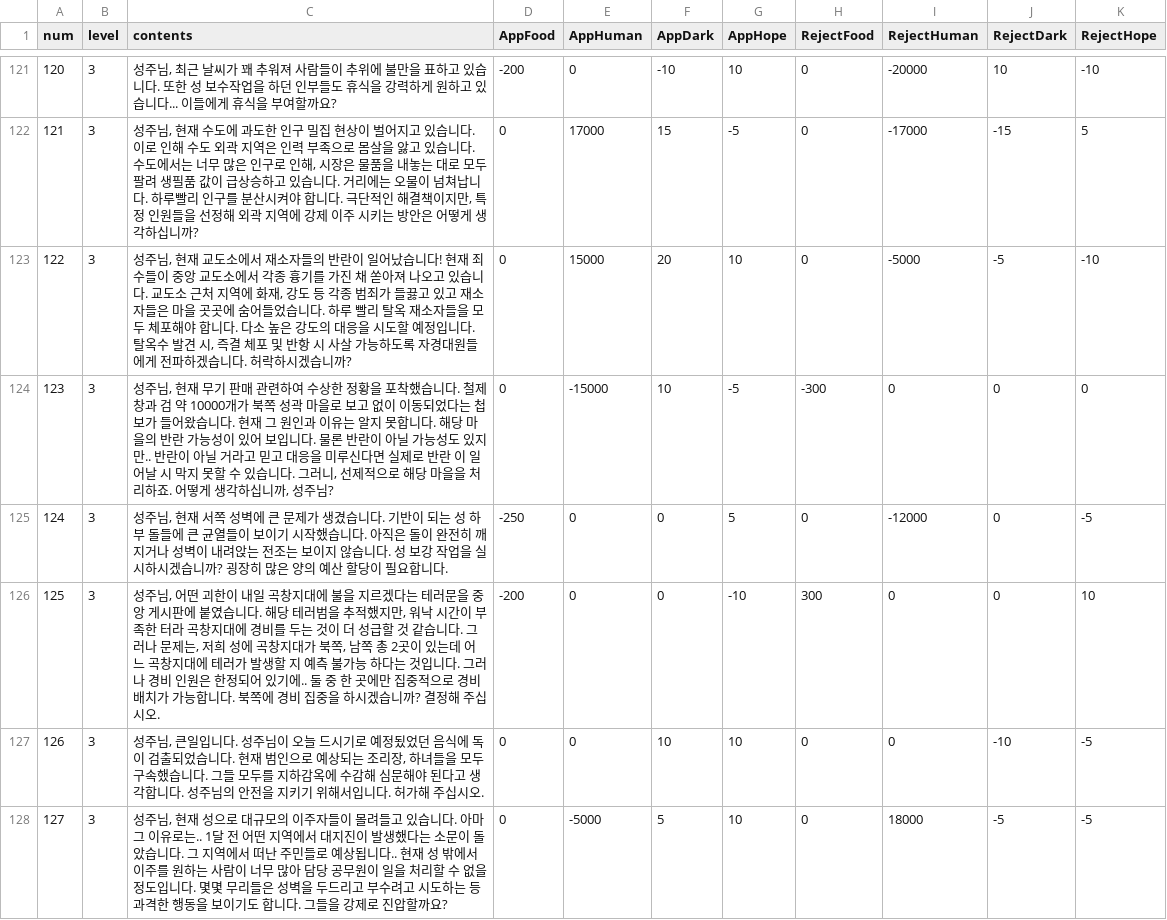
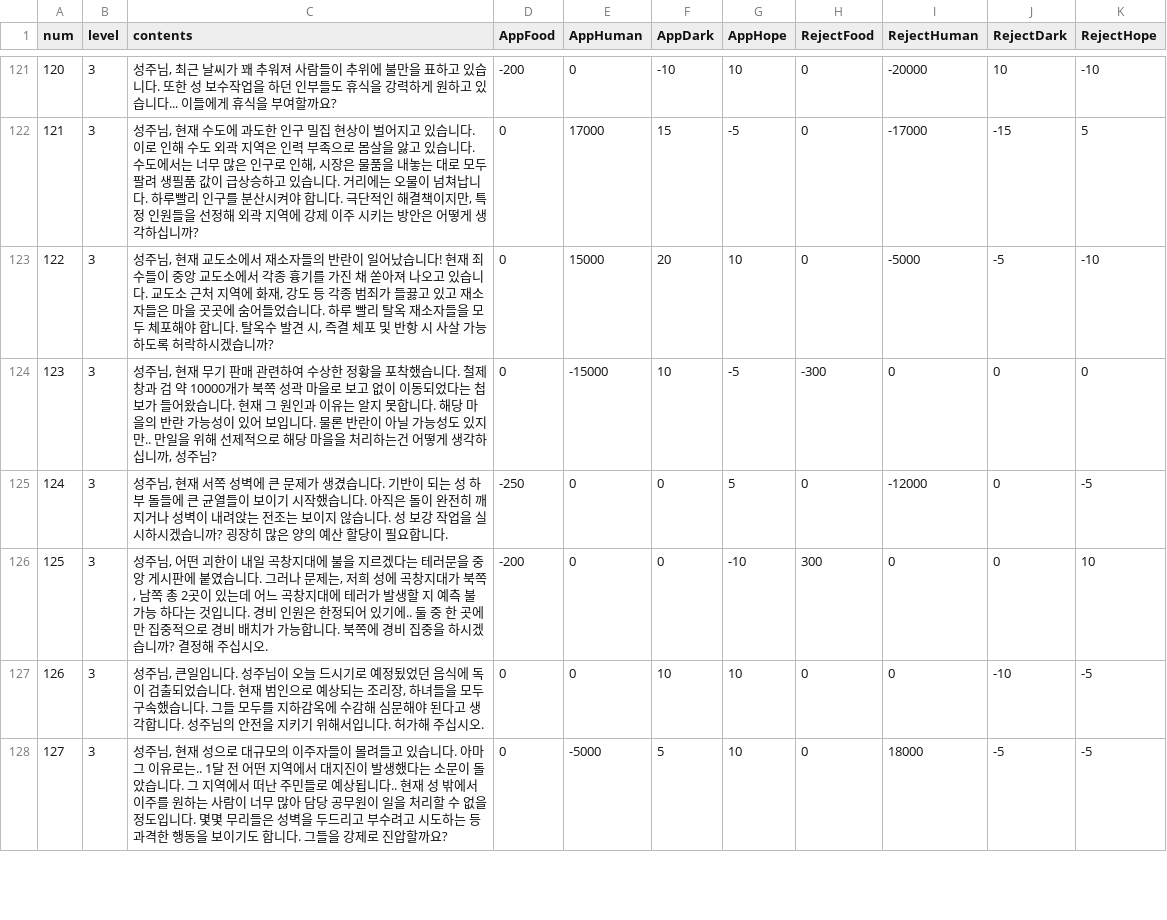
Before and after one commit to hjjang2134/LastArk_2024, a CSV file: LastArk_2024/Assets/Resources/기본상소문.csv, drawn as a sheet; only a part is shown, gaps mark what is left out; the diff covers the shown part only.

```diff
--- a/LastArk_2024/Assets/Resources/기본상소문.csv
+++ b/LastArk_2024/Assets/Resources/기본상소문.csv
@@ -122,6 +122,6 @@
 121,3,"성주님, 현재 수도에 과도한 인구 밀집 현상이 벌어지고 있습니다. 이로 인해 수도 외곽 지역은 인력 부족으로 몸살을 앓고 있습니다. 수도에서는 너무 많은 인구로 인해, 시장은 물품을 내놓는 대로 모두 팔려 생필품 값이 급상승하고 있습니다. 거리에는 오물이 넘쳐납니다. 하루빨리 인구를 분산시켜야 합니다. 극단적인 해결책이지만, 특정 인원들을 선정해  외곽 지역에 강제 이주 시키는 방안은 어떻게 생각하십니까?",0,17000,15,-5,0,-17000,-15,5
-122,3,"성주님, 현재 교도소에서 재소자들의 반란이 일어났습니다!  현재 죄수들이 중앙 교도소에서 각종 흉기를 가진 채 쏟아져 나오고 있습니다. 교도소 근처 지역에 화재, 강도 등 각종 범죄가 들끓고 있고 재소자들은 마을 곳곳에 숨어들었습니다. 하루 빨리 탈옥 재소자들을 모두 체포해야 합니다. 다소 높은 강도의 대응을 시도할 예정입니다. 탈옥수 발견 시, 즉결 체포 및 반항 시 사살 가능하도록 자경대원들에게 전파하겠습니다. 허락하시겠습니까?",0,15000,20,10,0,-5000,-5,-10
-123,3,"성주님, 현재 무기 판매 관련하여 수상한 정황을 포착했습니다. 철제 창과 검 약 10000개가 북쪽 성곽 마을로 보고 없이 이동되었다는 첩보가 들어왔습니다. 현재 그 원인과 이유는 알지 못합니다. 해당 마을의 반란 가능성이 있어 보입니다. 물론 반란이 아닐 가능성도 있지만.. 반란이 아닐 거라고 믿고 대응을 미루신다면 실제로 반란 이 일어날 시 막지 못할 수 있습니다.  그러니, 선제적으로 해당 마을을 처리하죠. 어떻게 생각하십니까, 성주님?",0,-15000,10,-5,-300,0,0,0
+122,3,"성주님, 현재 교도소에서 재소자들의 반란이 일어났습니다!  현재 죄수들이 중앙 교도소에서 각종 흉기를 가진 채 쏟아져 나오고 있습니다. 교도소 근처 지역에 화재, 강도 등 각종 범죄가 들끓고 있고 재소자들은 마을 곳곳에 숨어들었습니다. 하루 빨리 탈옥 재소자들을 모두 체포해야 합니다. 탈옥수 발견 시, 즉결 체포 및 반항 시 사살 가능하도록 허락하시겠습니까?",0,15000,20,10,0,-5000,-5,-10
+123,3,"성주님, 현재 무기 판매 관련하여 수상한 정황을 포착했습니다. 철제 창과 검 약 10000개가 북쪽 성곽 마을로 보고 없이 이동되었다는 첩보가 들어왔습니다. 현재 그 원인과 이유는 알지 못합니다. 해당 마을의 반란 가능성이 있어 보입니다. 물론 반란이 아닐 가능성도 있지만.. 만일을 위해 선제적으로 해당 마을을 처리하는건 어떻게 생각하십니까, 성주님?",0,-15000,10,-5,-300,0,0,0
 124,3,"성주님, 현재 서쪽 성벽에 큰 문제가 생겼습니다. 기반이 되는 성 하부 돌들에 큰 균열들이 보이기 시작했습니다. 아직은 돌이 완전히 깨지거나 성벽이 내려앉는 전조는 보이지 않습니다. 성 보강 작업을 실시하시겠습니까? 굉장히 많은 양의 예산 할당이 필요합니다.  ",-250,0,0,5,0,-12000,0,-5
-125,3,"성주님, 어떤 괴한이 내일 곡창지대에 불을 지르겠다는 테러문을 중앙 게시판에 붙였습니다. 해당 테러범을 추적했지만, 워낙 시간이 부족한 터라 곡창지대에 경비를 두는 것이 더 성급할 것 같습니다. 그러나 문제는, 저희 성에 곡창지대가 북쪽, 남쪽 총 2곳이 있는데 어느 곡창지대에 테러가 발생할 지 예측 불가능 하다는 것입니다. 그러나 경비 인원은 한정되어 있기에.. 둘 중 한 곳에만 집중적으로 경비 배치가 가능합니다. 북쪽에 경비 집중을 하시겠습니까? 결정해 주십시오.",-200,0,0,-10,300,0,0,10
+125,3,"성주님, 어떤 괴한이 내일 곡창지대에 불을 지르겠다는 테러문을 중앙 게시판에 붙였습니다. 그러나 문제는, 저희 성에 곡창지대가 북쪽, 남쪽 총 2곳이 있는데 어느 곡창지대에 테러가 발생할 지 예측 불가능 하다는 것입니다.  경비 인원은 한정되어 있기에.. 둘 중 한 곳에만 집중적으로 경비 배치가 가능합니다. 북쪽에 경비 집중을 하시겠습니까? 결정해 주십시오.",-200,0,0,-10,300,0,0,10
 126,3,"성주님, 큰일입니다. 성주님이 오늘 드시기로 예정됬었던 음식에 독이 검출되었습니다. 현재 범인으로 예상되는 조리장, 하녀들을 모두 구속했습니다. 그들 모두를 지하감옥에 수감해 심문해야 된다고 생각합니다. 성주님의 안전을 지키기 위해서입니다. 허가해 주십시오.",0,0,10,10,0,0,-10,-5
```
Also changed, not shown: 3 edited cells elsewhere in this file, LastArk_2024/Assets/Resources/특별상소문.csv, 26 other files.
